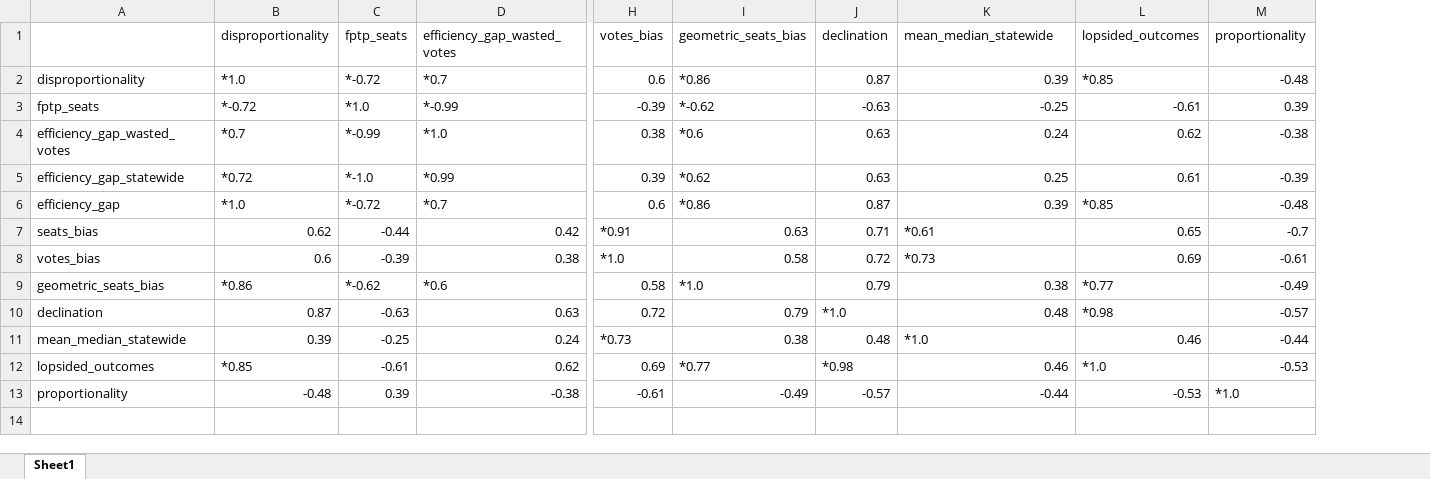
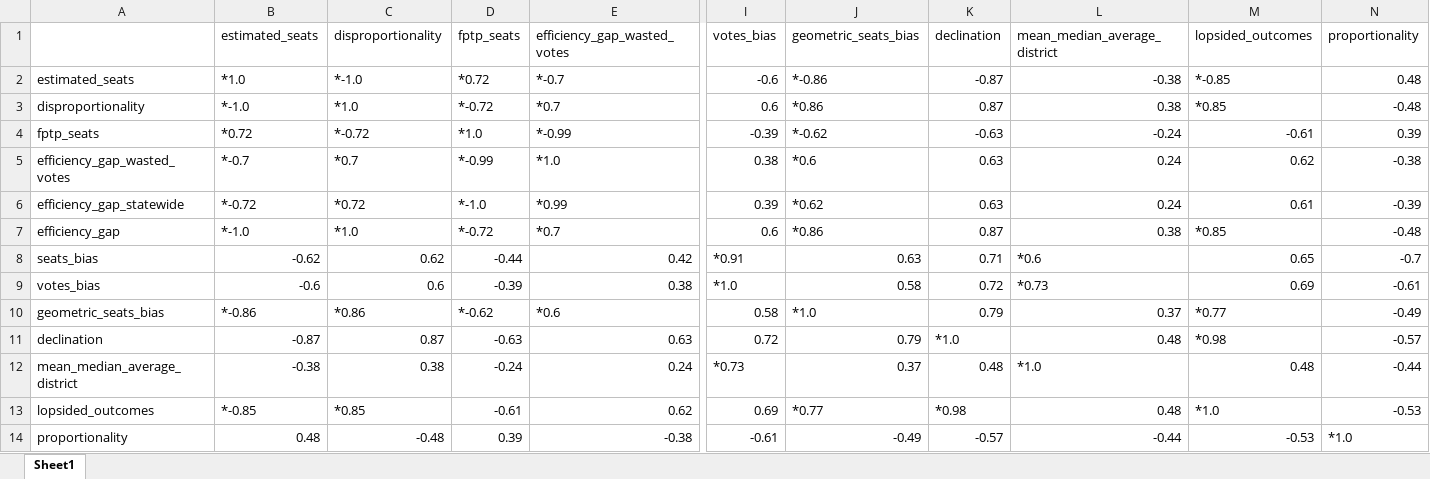
Before and after one commit to rdatools/rdametrics, an Excel workbook: analysis/correlations/proportionality_avg_corr.xlsx, sheet Sheet1, drawn as a sheet; only a part is shown, gaps mark what is left out; values as stored, in another font and other column widths than the file's, no cell formats; removed rows and columns are numbered as before the commit, all else as after; rows hold the shown columns only; the diff names each change by its address in the sheet, - before the commit and + after, or states it on an @@ line.

```diff
--- a/analysis/correlations/proportionality_avg_corr.xlsx (sheet Sheet1)
+++ b/analysis/correlations/proportionality_avg_corr.xlsx (sheet Sheet1)
+column B (estimated_seats), rows 3-11: *-1.0 | *0.72 | *-0.7 | *-0.72 | *-1.0 | -0.62 | -0.6 | *-0.86 | -0.87; rows 13-14: *-0.85 | 0.48
-L1: mean_median_statewide
+L1: mean_median_average_district
+row 2: estimated_seats | *1.0 | *-1.0 | *0.72 | *-0.7 | -0.6 | *-0.86 | -0.87 | -0.38 | *-0.85 | 0.48
-L3 (mean_median_average_district): 0.39
+L3 (mean_median_average_district): 0.38
-L4 (mean_median_average_district): -0.25
+L4 (mean_median_average_district): -0.24
-L6 (mean_median_average_district): 0.25
+L6 (mean_median_average_district): 0.24
-L7 (mean_median_average_district): 0.39
+L7 (mean_median_average_district): 0.38
-L8 (mean_median_average_district): *0.61
+L8 (mean_median_average_district): *0.6
-L10 (mean_median_average_district): 0.38
+L10 (mean_median_average_district): 0.37
-row 11: mean_median_statewide | 0.39 | -0.25 | 0.24 | *0.73 | 0.38 | 0.48 | *1.0 | 0.46 | -0.44
+row 12: mean_median_average_district | -0.38 | 0.38 | -0.24 | 0.24 | *0.73 | 0.37 | 0.48 | *1.0 | 0.48 | -0.44
-L13 (mean_median_average_district): 0.46
+L13 (mean_median_average_district): 0.48
```
Also changed, not shown: cell formats, analysis/correlations/compactness_avg_corr.xlsx, analysis/correlations/competitiveness_avg_corr.xlsx, 9 other files.
